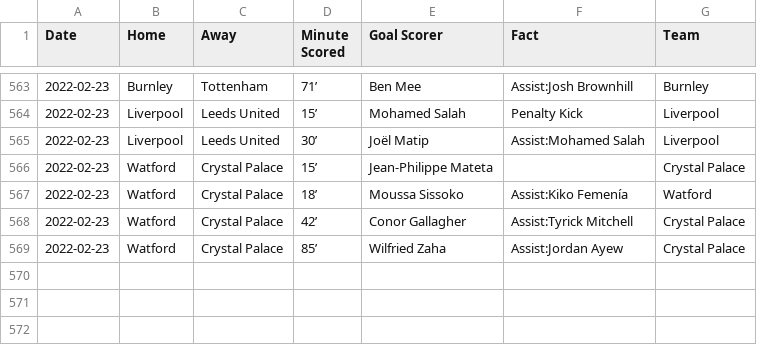
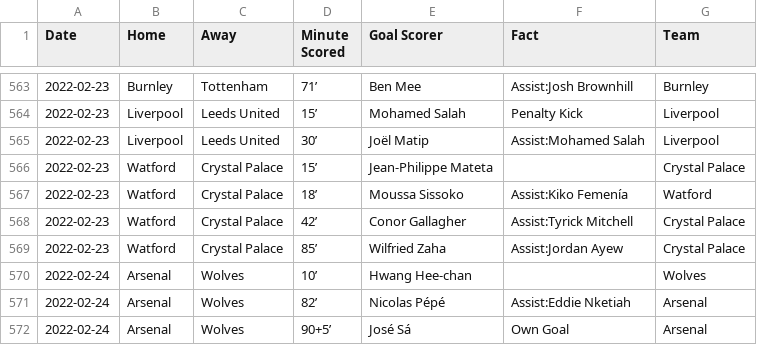
Before and after one commit to marvel308/marvel308.github.io, a CSV file: critical_data.csv, drawn as a sheet; only a part is shown, gaps mark what is left out.

```diff
--- a/critical_data.csv
+++ b/critical_data.csv
@@ -569 +569,4 @@ Date,Home,Away,Minute Scored,Goal Scorer,Fact,Team
 2022-02-23,Watford,Crystal Palace,85’,Wilfried Zaha,Assist:Jordan Ayew,Crystal Palace
+2022-02-24,Arsenal,Wolves,10’,Hwang Hee-chan,,Wolves
+2022-02-24,Arsenal,Wolves,82’,Nicolas Pépé,Assist:Eddie Nketiah,Arsenal
+2022-02-24,Arsenal,Wolves,90+5’,José Sá,Own Goal,Arsenal
```
Also changed, not shown: data.csv.
